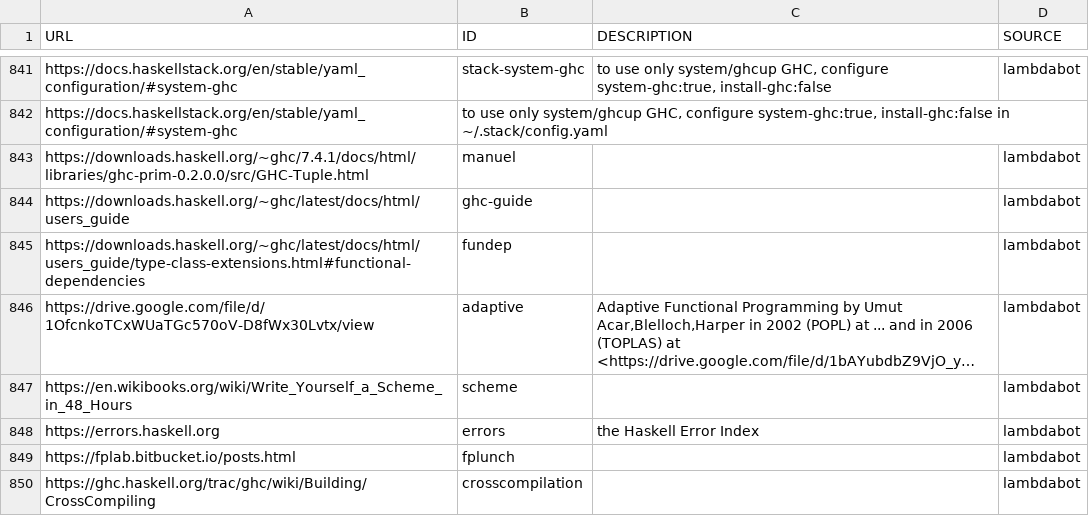
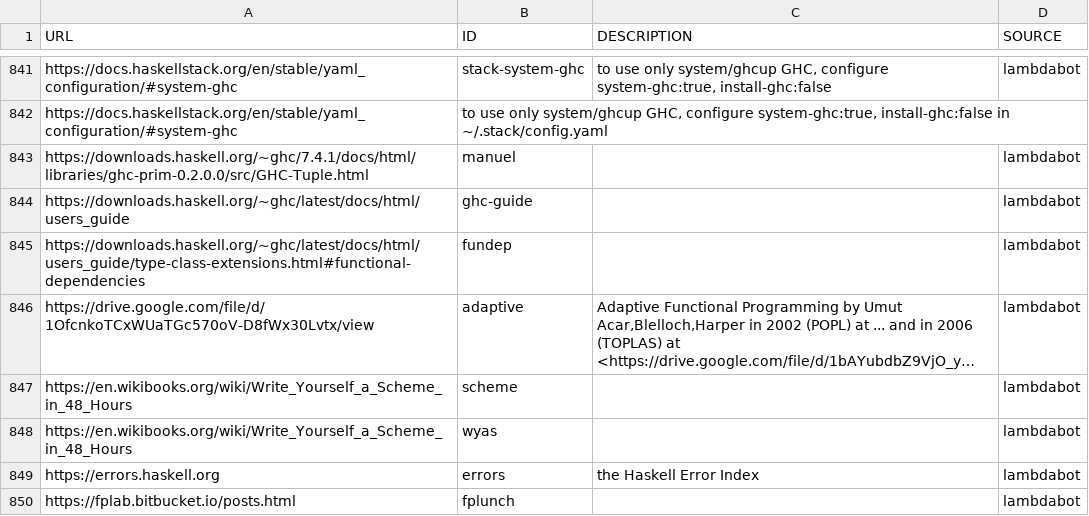
Before and after one commit to simonmichael/haskell-links-data, a TSV file: lambdabot.tsv, drawn as a sheet; only a part is shown, gaps mark what is left out; the shorter side is filled out with more unchanged rows; long unchanged cells end in …; the diff names each change by its address in the sheet, - before the commit and + after, or states it on an @@ line.

Commit message:
update lambdabot

```diff
--- a/lambdabot.tsv
+++ b/lambdabot.tsv
+row 848: https://en.wikibooks.org/wiki/Write_Yourself_a_Scheme_in_48_Hours | wyas |  | lambdabot
```
